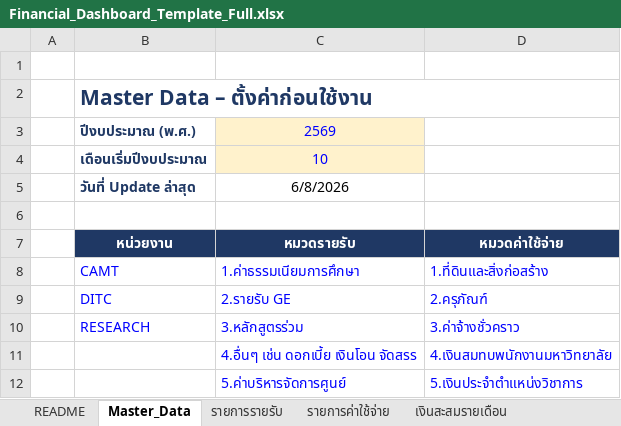
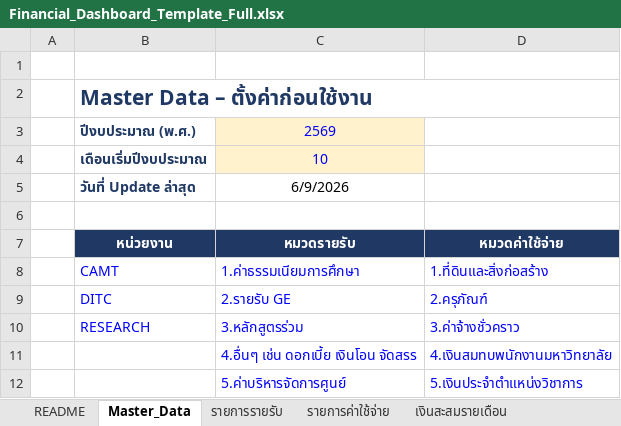
Before and after one commit to kanyaphak6365-jpg/financial-dashboard, an Excel workbook: Financial_Dashboard_Template_Full.xlsx, sheet Master_Data, drawn as a sheet; only a part is shown; values as stored, in another font and other column widths than the file's, no borders; the diff names each change by its address in the sheet, - before the commit and + after, or states it on an @@ line.

```diff
--- a/Financial_Dashboard_Template_Full.xlsx (sheet Master_Data)
+++ b/Financial_Dashboard_Template_Full.xlsx (sheet Master_Data)
-C5: 6/8/2026
+C5: 6/9/2026
```
Also changed, not shown: sheet Dashboard_Data, sheet เงินสะสมรายเดือน.
